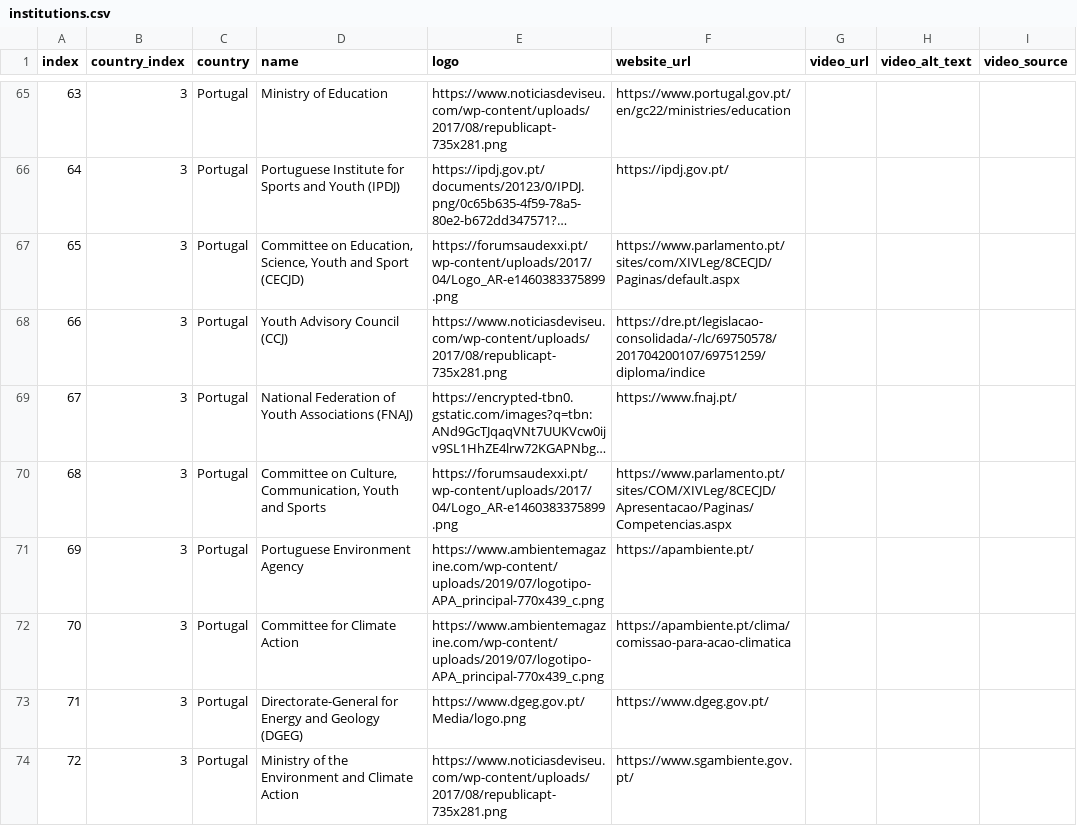
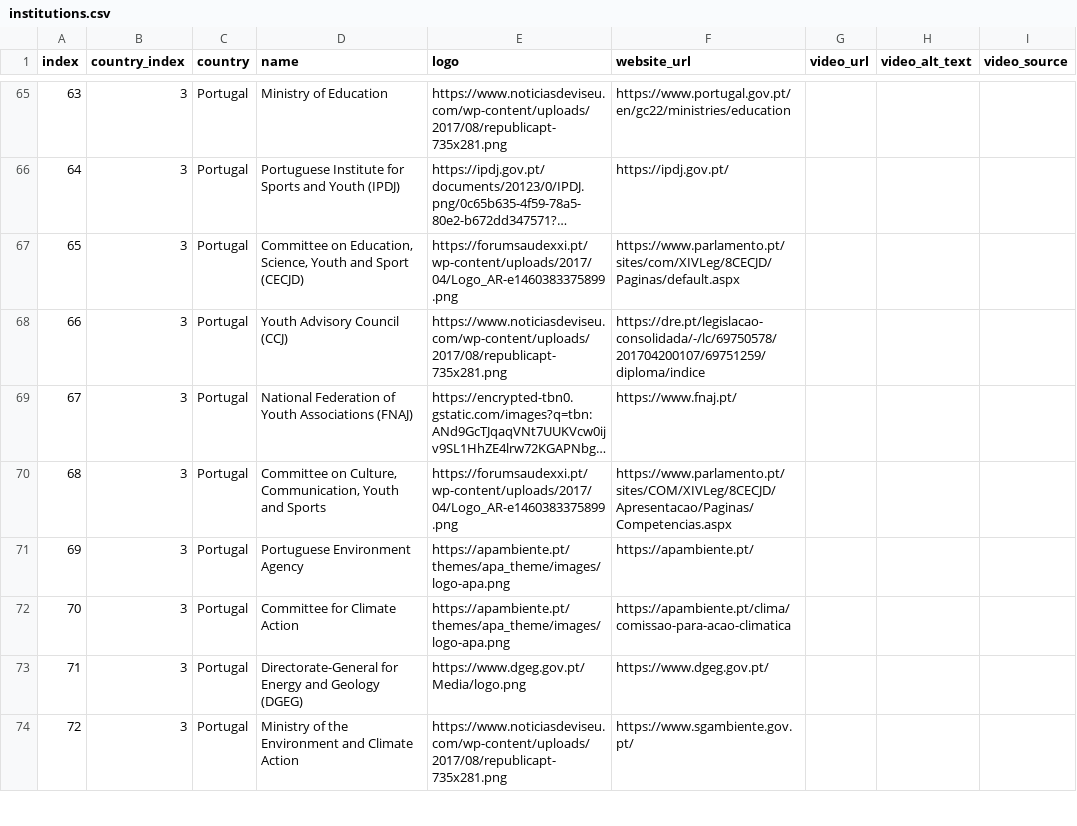
Before and after one commit to arieivs/openpolicyeu, a CSV file: db/initial_seeds/institutions.csv, drawn as a sheet; only a part is shown, gaps mark what is left out; long unchanged cells end in ….

```diff
--- a/db/initial_seeds/institutions.csv
+++ b/db/initial_seeds/institutions.csv
@@ -70,4 +70,4 @@ index,country_index,country,name,logo,website_url,video_url,video_alt_text,video
 68,3,Portugal,"Committee on Culture, Communication, Youth and Sports",https://forumsaudexxi.pt/wp-content/uploads/2017/04/Logo_AR-e1460383375899.png,https://www.parlamento.pt/sites/COM/XIVLeg/8CECJD/Apresentacao/Paginas/Competencias.aspx,,,
-69,3,Portugal,Portuguese Environment Agency,https://www.ambientemagazine.com/wp-content/uploads/2019/07/logotipo-APA_principal-770x439_c.png,https://apambiente.pt/,,,
-70,3,Portugal,Committee for Climate Action,https://www.ambientemagazine.com/wp-content/uploads/2019/07/logotipo-APA_principal-770x439_c.png,https://apambiente.pt/clima/comissao-para-acao-climatica,,,
+69,3,Portugal,Portuguese Environment Agency,https://apambiente.pt/themes/apa_theme/images/logo-apa.png,https://apambiente.pt/,,,
+70,3,Portugal,Committee for Climate Action,https://apambiente.pt/themes/apa_theme/images/logo-apa.png,https://apambiente.pt/clima/comissao-para-acao-climatica,,,
 71,3,Portugal,Directorate-General for Energy and Geology (DGEG),https://www.dgeg.gov.pt/Media/logo.png,https://www.dgeg.gov.pt/,,,
```
Also changed, not shown: db/initial_seeds/organisations.csv, db/initial_seeds/volunteers.csv, 1 other file.
